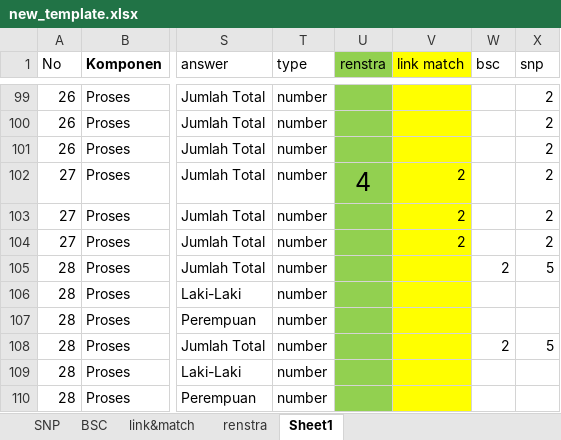
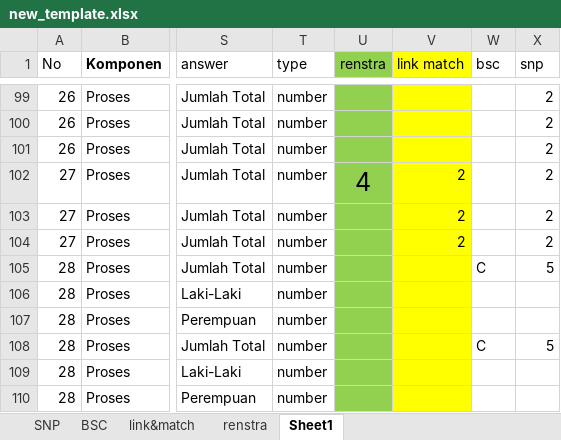
Before and after one commit to masadi/wb, an Excel workbook: public/new_template.xlsx, sheet Sheet1, drawn as a sheet; only a part is shown, gaps mark what is left out; values as stored, in another font and other column widths than the file's, no borders; conditional formats not drawn; the diff covers the shown part only; the diff names each change by its address in the sheet, - before the commit and + after, or states it on an @@ line.

```diff
--- a/public/new_template.xlsx (sheet Sheet1)
+++ b/public/new_template.xlsx (sheet Sheet1)
-W105 (bsc): 2
+W105 (bsc): C
-W108 (bsc): 2
+W108 (bsc): C
```
Also changed, not shown: 19 edited cells elsewhere in this sheet, 18 other files.
